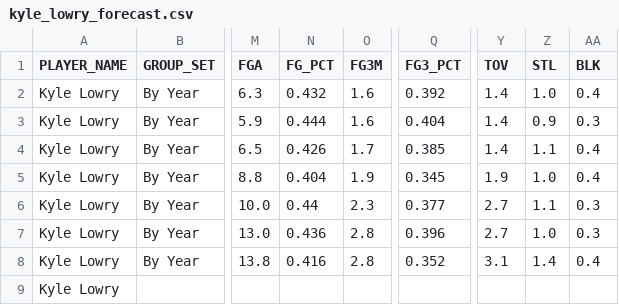
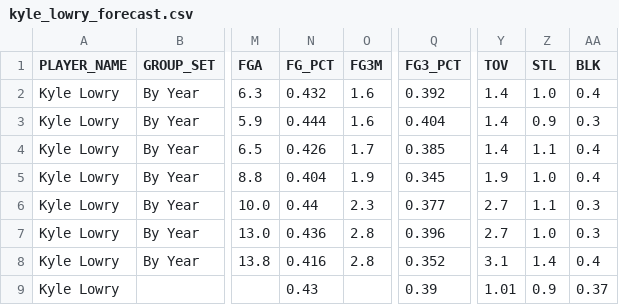
Before and after one commit to Dcush05/NBAPredictions, a CSV file: data/kyle_lowry_forecast.csv, drawn as a sheet; only a part is shown, gaps mark what is left out; the diff names each change by its address in the sheet, - before the commit and + after, or states it on an @@ line.

```diff
--- a/data/kyle_lowry_forecast.csv
+++ b/data/kyle_lowry_forecast.csv
-N9 (FG_PCT): (empty)
+N9 (FG_PCT): 0.43
-Q9 (FG3_PCT): (empty)
+Q9 (FG3_PCT): 0.39
-Y9 (TOV): (empty)
+Y9 (TOV): 1.01
-Z9 (STL): (empty)
+Z9 (STL): 0.9
-AA9 (BLK): (empty)
+AA9 (BLK): 0.37
```
Also changed, not shown: data/anthony_davis_forecast.csv, data/chris_paul_forecast.csv, 11 other files.
